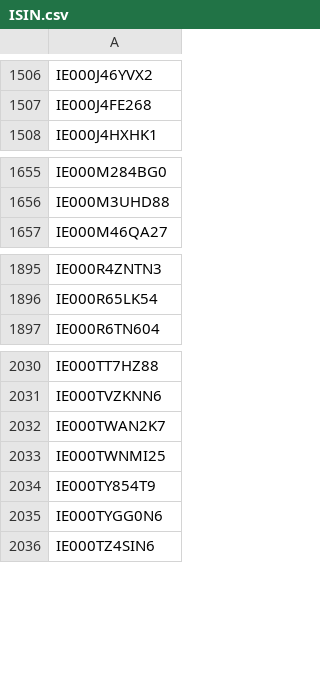
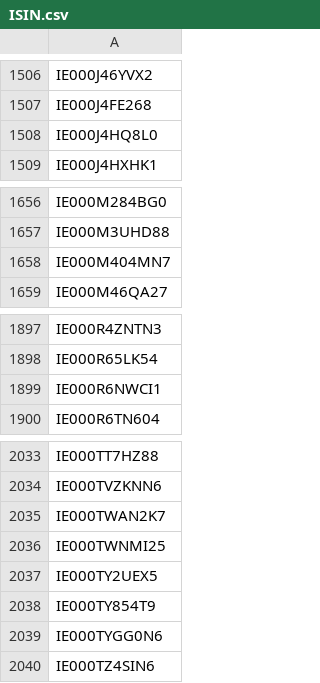
Before and after one commit to Kostrhoun1/etf-astro, a CSV file: scraper/ISIN.csv, drawn as a sheet; only a part is shown, gaps mark what is left out; the diff names each change by its address in the sheet, - before the commit and + after, or states it on an @@ line.

```diff
--- a/scraper/ISIN.csv
+++ b/scraper/ISIN.csv
+row 1508: IE000J4HQ8L0
+row 1658: IE000M404MN7
+row 1899: IE000R6NWCI1
+row 2037: IE000TY2UEX5
```
